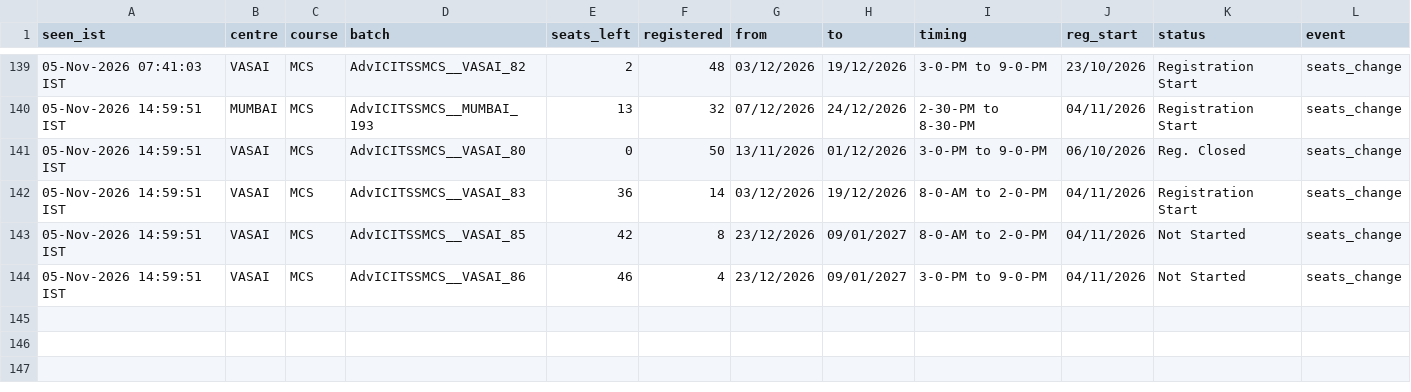
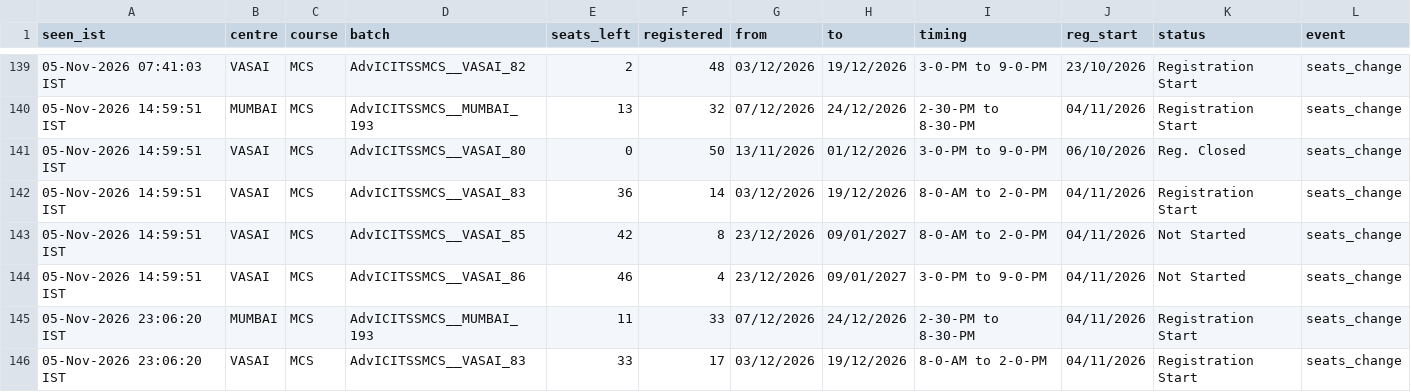
Before and after one commit to Costlyproo/icai-alert-bot, a CSV file: history.csv, drawn as a sheet; only a part is shown, gaps mark what is left out; the diff names each change by its address in the sheet, - before the commit and + after, or states it on an @@ line.

```diff
--- a/history.csv
+++ b/history.csv
+row 145: 05-Nov-2026 23:06:20 IST | MUMBAI | MCS | AdvICITSSMCS__MUMBAI_193 | 11 | 33 | 07/12/2026 | 24/12/2026 | 2-30-PM to 8-30-PM | 04/11/2026 | Registration Start | seats_change
+row 146: 05-Nov-2026 23:06:20 IST | VASAI | MCS | AdvICITSSMCS__VASAI_83 | 33 | 17 | 03/12/2026 | 19/12/2026 | 8-0-AM to 2-0-PM | 04/11/2026 | Registration Start | seats_change
```
Also changed, not shown: 1 other file.
